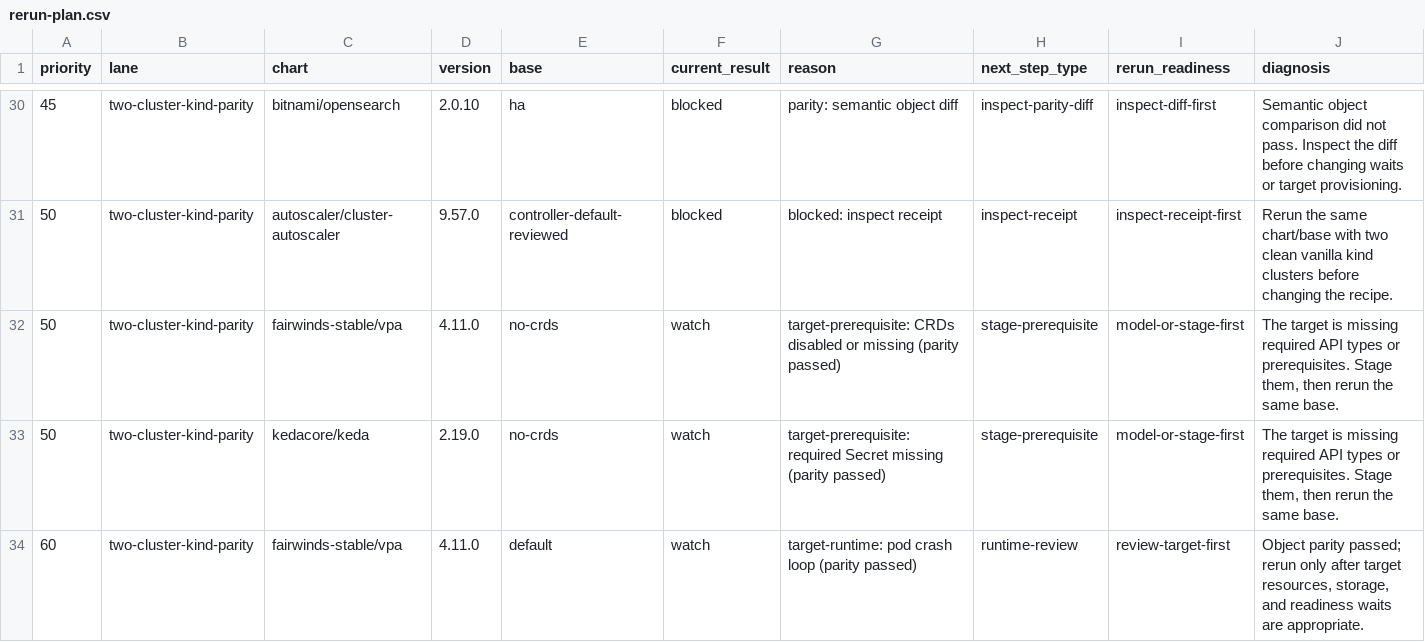
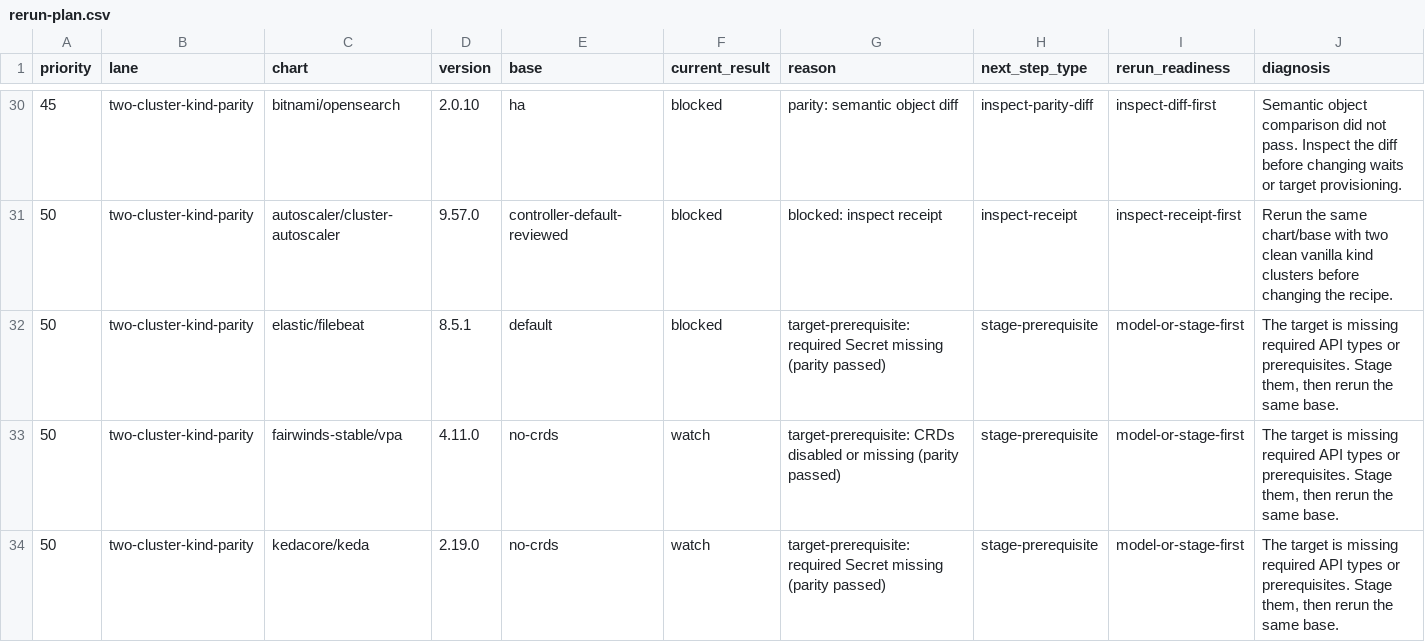
Before and after one commit to confighub/helm-expt, a CSV file: data/live-parity-rerun-plan/rerun-plan.csv, drawn as a sheet; only a part is shown, gaps mark what is left out; the shorter side is filled out with more unchanged rows; rows hold the shown columns only; the diff names each change by its address in the sheet, - before the commit and + after, or states it on an @@ line.

Commit message:
Record Filebeat default kind parity prerequisite

```diff
--- a/data/live-parity-rerun-plan/rerun-plan.csv
+++ b/data/live-parity-rerun-plan/rerun-plan.csv
+row 32: 50 | two-cluster-kind-parity | elastic/filebeat | 8.5.1 | default | blocked | target-prerequisite: required Secret missing (parity passed) | stage-prerequisite | model-or-stage-first | The target is missing required API types or prerequisites. Stage them, then rerun the same base.
```
Also changed, not shown: data/disposition-frontier/cells.csv, data/kind-parity-decisions/decisions.csv, 24 other files.
